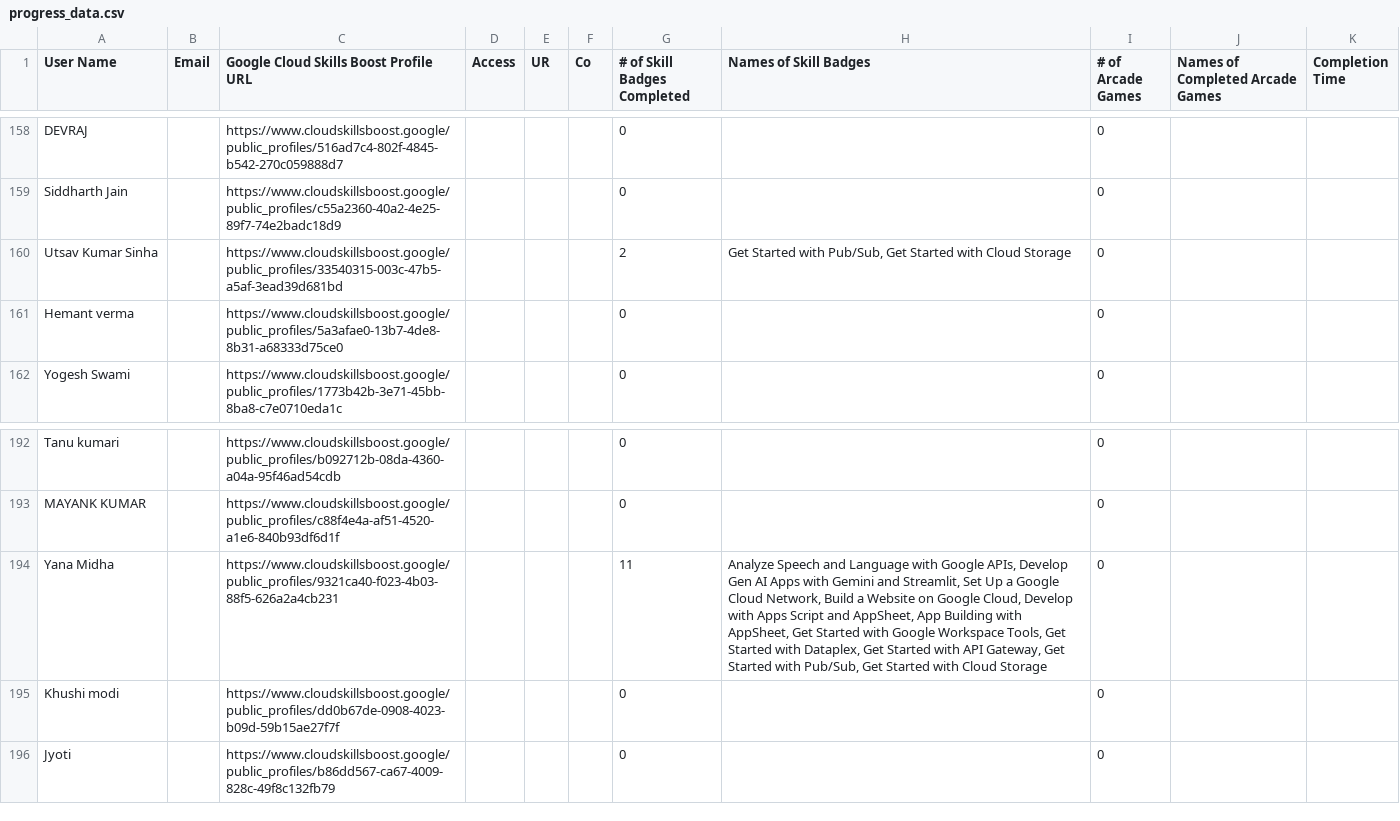
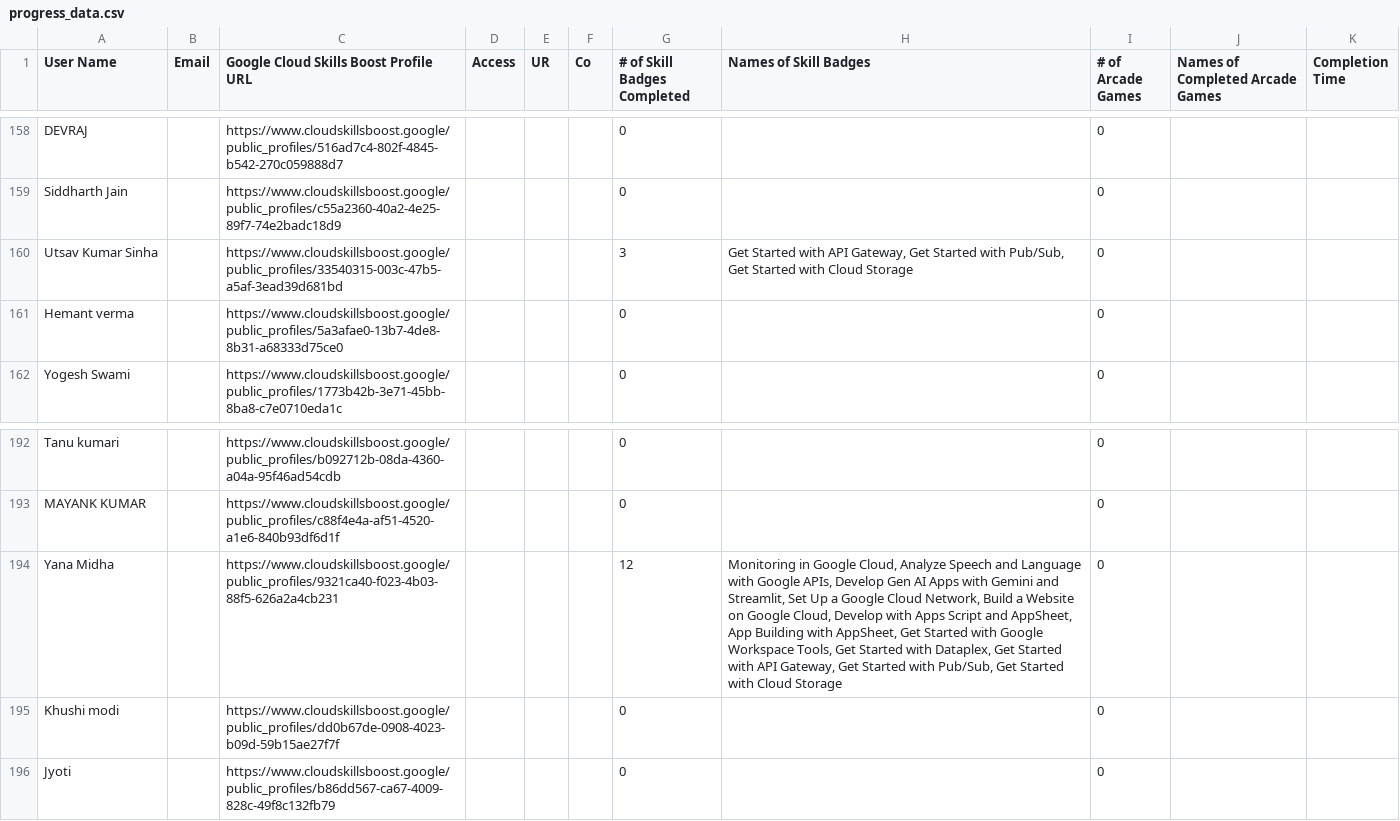
Before and after one commit to mohitsharmas97/leaderboard_gdg, a CSV file: progress_data.csv, drawn as a sheet; only a part is shown, gaps mark what is left out.

```diff
--- a/progress_data.csv
+++ b/progress_data.csv
@@ -159,3 +159,3 @@ DEVRAJ,,https://www.cloudskillsboost.google/public_profiles/516ad7c4-802f-4845-b
 Siddharth Jain,,https://www.cloudskillsboost.google/public_profiles/c55a2360-40a2-4e25-89f7-74e2badc18d9,,,,0,,0,,
-Utsav Kumar Sinha,,https://www.cloudskillsboost.google/public_profiles/33540315-003c-47b5-a5af-3ead39d681bd,,,,2,"Get Started with Pub/Sub, Get Started with Cloud Storage",0,,
+Utsav Kumar Sinha,,https://www.cloudskillsboost.google/public_profiles/33540315-003c-47b5-a5af-3ead39d681bd,,,,3,"Get Started with API Gateway, Get Started with Pub/Sub, Get Started with Cloud Storage",0,,
 Hemant verma,,https://www.cloudskillsboost.google/public_profiles/5a3afae0-13b7-4de8-8b31-a68333d75ce0,,,,0,,0,,
@@ -193,3 +193,3 @@ Tanu kumari,,https://www.cloudskillsboost.google/public_profiles/b092712b-08da-4
 MAYANK KUMAR,,https://www.cloudskillsboost.google/public_profiles/c88f4e4a-af51-4520-a1e6-840b93df6d1f,,,,0,,0,,
-Yana Midha,,https://www.cloudskillsboost.google/public_profiles/9321ca40-f023-4b03-88f5-626a2a4cb231,,,,11,"Analyze Speech and Language with Google APIs, Develop Gen AI Apps with Gemini and Streamlit, Set Up a Google Cloud Network, Build a Website on Google Cloud, Develop with Apps Script and AppSheet, App Building with AppSheet, Get Started with Google Workspace Tools, Get Started with Dataplex, Get Started with API Gateway, Get Started with Pub/Sub, Get Started with Cloud Storage",0,,
+Yana Midha,,https://www.cloudskillsboost.google/public_profiles/9321ca40-f023-4b03-88f5-626a2a4cb231,,,,12,"Monitoring in Google Cloud, Analyze Speech and Language with Google APIs, Develop Gen AI Apps with Gemini and Streamlit, Set Up a Google Cloud Network, Build a Website on Google Cloud, Develop with Apps Script and AppSheet, App Building with AppSheet, Get Started with Google Workspace Tools, Get Started with Dataplex, Get Started with API Gateway, Get Started with Pub/Sub, Get Started with Cloud Storage",0,,
 Khushi modi,,https://www.cloudskillsboost.google/public_profiles/dd0b67de-0908-4023-b09d-59b15ae27f7f,,,,0,,0,,
```
Also changed, not shown: google_cloud_badges_details.csv.
